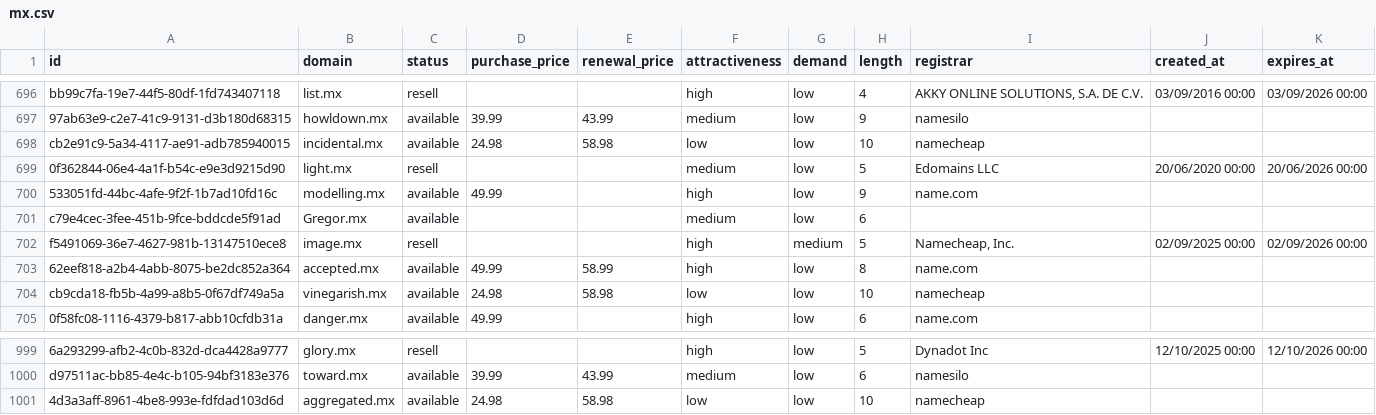
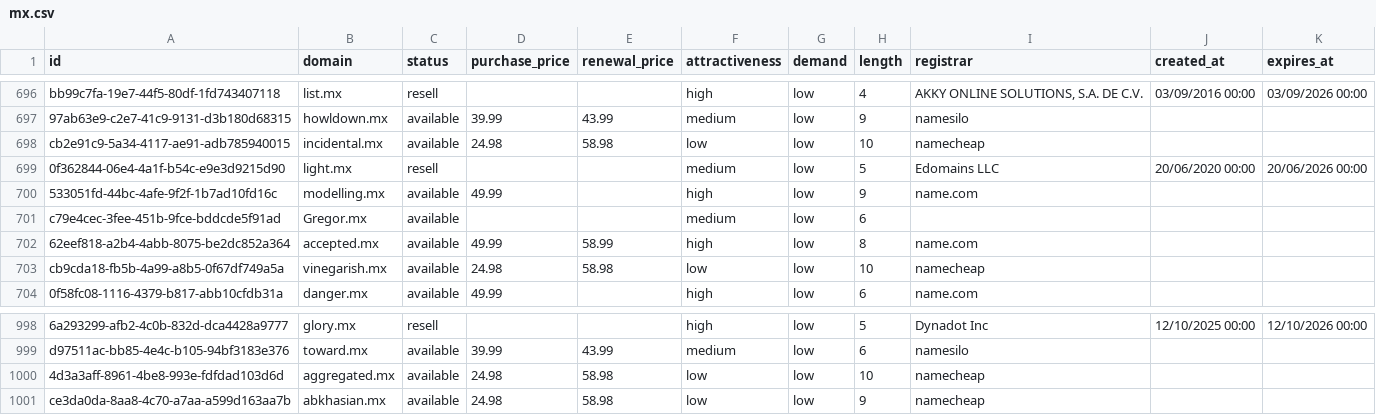
Before and after one commit to UniqueDomains/mx-oneword-domains, a CSV file: mx.csv, drawn as a sheet; only a part is shown, gaps mark what is left out; removed rows and columns are numbered as before the commit, all else as after; the diff names each change by its address in the sheet, - before the commit and + after, or states it on an @@ line.

Commit message:
Domains update

```diff
--- a/mx.csv
+++ b/mx.csv
-row 702: f5491069-36e7-4627-981b-13147510ece8 | image.mx | resell |  |  | high | medium | 5 | Namecheap, Inc. | 02/09/2025 00:00 | 02/09/2026 00:00
+row 1001: ce3da0da-8aa8-4c70-a7aa-a599d163aa7b | abkhasian.mx | available | 24.98 | 58.98 | low | low | 9 | namecheap
```
Also changed, not shown: 4 other files.
